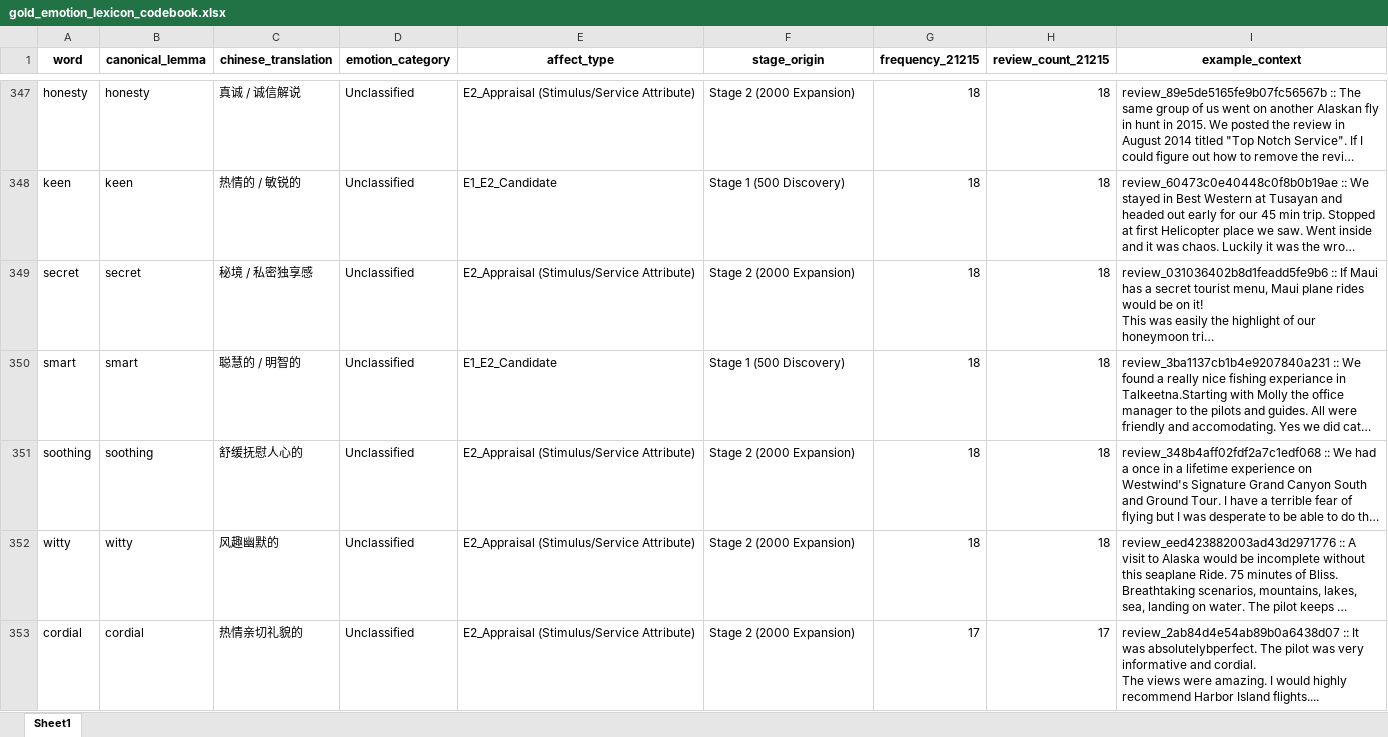
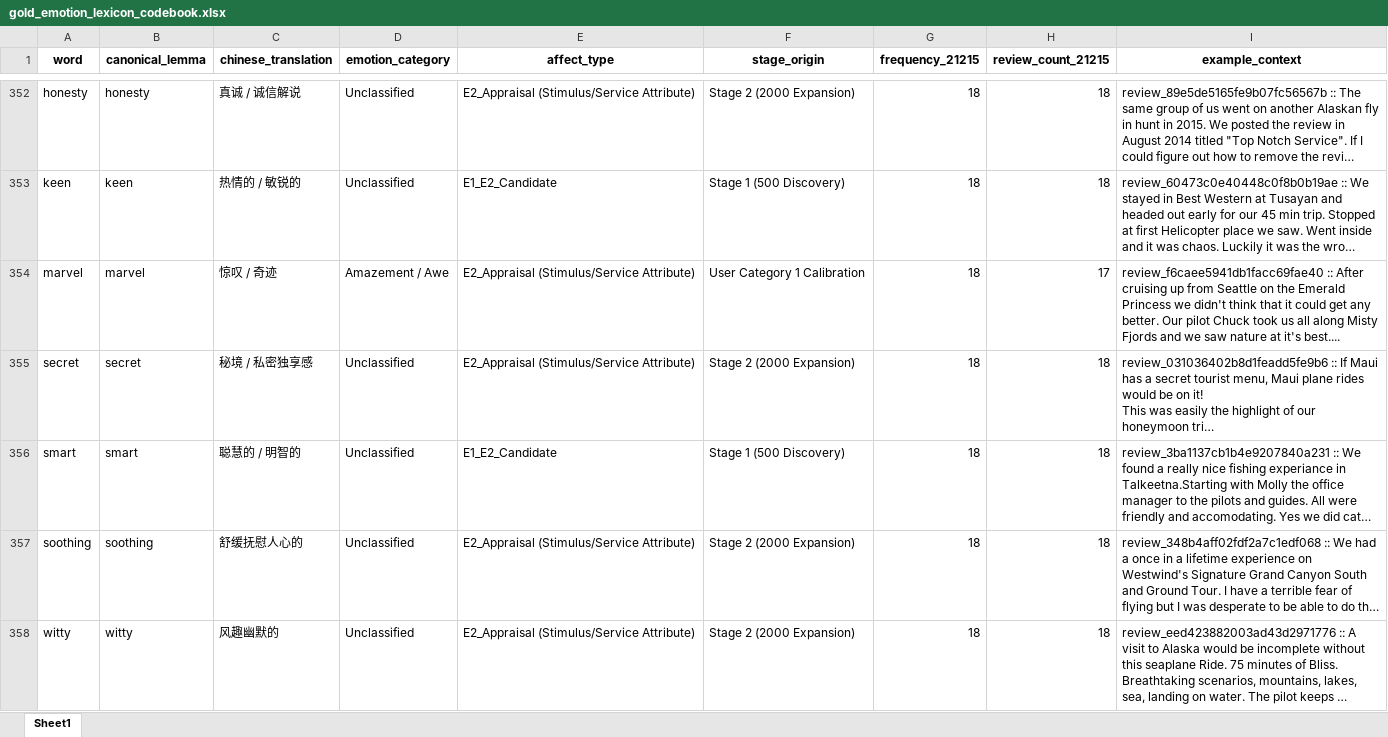
Before and after one commit to ypeng12/Low-Altitude, an Excel workbook: data/derived_outputs/gold_emotion_lexicon_codebook.xlsx, sheet Sheet1, drawn as a sheet; only a part is shown, gaps mark what is left out; the shorter side is filled out with more unchanged rows; long unchanged cells end in …; values as stored, in another font and other column widths than the file's, no borders; the diff covers the shown part only; the diff names each change by its address in the sheet, - before the commit and + after, or states it on an @@ line.

Commit message:
feat(ai): add category 1 high arousal awe and wonder terms to master gold emotion codebook

```diff
--- a/data/derived_outputs/gold_emotion_lexicon_codebook.xlsx (sheet Sheet1)
+++ b/data/derived_outputs/gold_emotion_lexicon_codebook.xlsx (sheet Sheet1)
+row 354: marvel | marvel | 惊叹 / 奇迹 | Amazement / Awe | E2_Appraisal (Stimulus/Service Attribute) | User Category 1 Calibration | 18 | 17 | review_f6caee5941db1facc69fae40 :: After cruising up from Seattle on the Emerald Princess we didn't think that it could get any better. Our pilot Chuck took us all along Misty Fjords and we saw nature at it's best....
```
Also changed, not shown: 8 added rows elsewhere in this sheet, data/derived_outputs/removed_non_emotion_words_log.xlsx, 6 other files.
